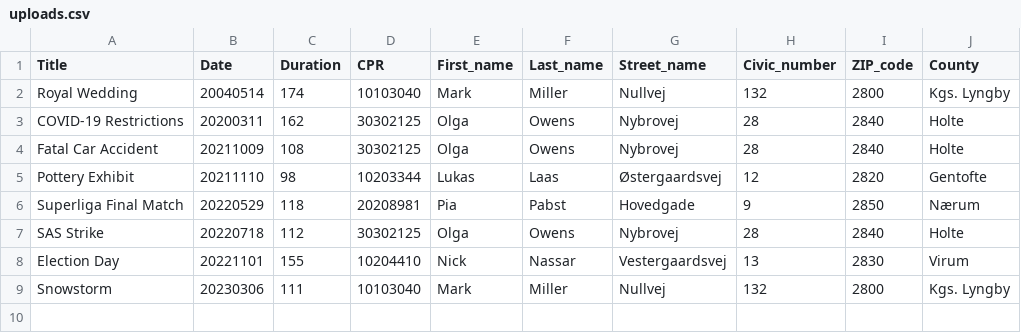
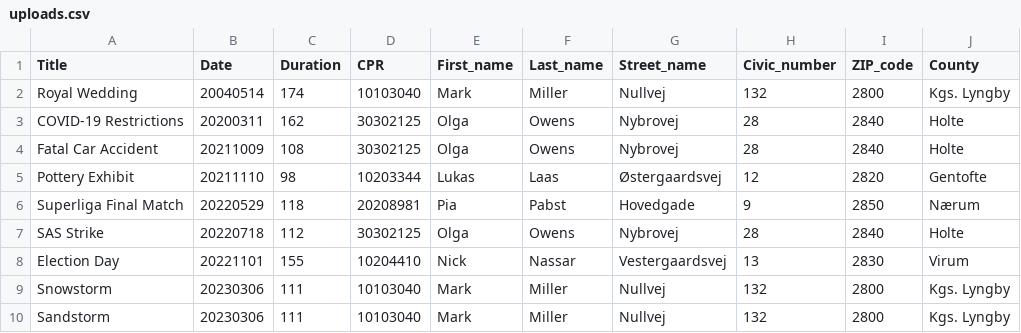
Before and after one commit to Magnusrk/DatabaseTV3, a CSV file: src/main/java/G16/uploads.csv, drawn as a sheet.

```diff
--- a/src/main/java/G16/uploads.csv
+++ b/src/main/java/G16/uploads.csv
@@ -9 +9,2 @@ Election Day;20221101;155;10204410;Nick;Nassar;Vestergaardsvej;13;2830;Virum
 Snowstorm;20230306;111;10103040;Mark;Miller;Nullvej;132;2800;Kgs. Lyngby
+Sandstorm;20230306;111;10103040;Mark;Miller;Nullvej;132;2800;Kgs. Lyngby
```
Also changed, not shown: 2 other files.
